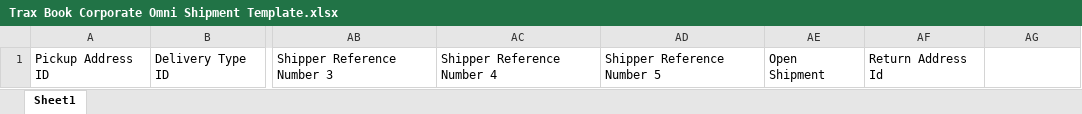
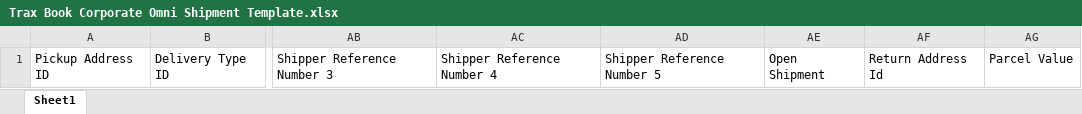
Before and after one commit to NajamNazar712/sonic, an Excel workbook: public/file/Trax Book Corporate Omni Shipment Template.xlsx, sheet Sheet1, drawn as a sheet; only a part is shown, gaps mark what is left out; values as stored, in another font and other column widths than the file's, no borders; the diff names each change by its address in the sheet, - before the commit and + after, or states it on an @@ line.

Commit message:
put parcel_value variable in functions and also in excels for zero cod booking

```diff
--- a/public/file/Trax Book Corporate Omni Shipment Template.xlsx (sheet Sheet1)
+++ b/public/file/Trax Book Corporate Omni Shipment Template.xlsx (sheet Sheet1)
-AG1: (empty)
+AG1: Parcel Value
```
Also changed, not shown: public/file/Trax Book Corporate Regular Shipment Template.xlsx, public/file/Trax Book Omni Corporate Shipment Template.xlsx, 12 other files.
